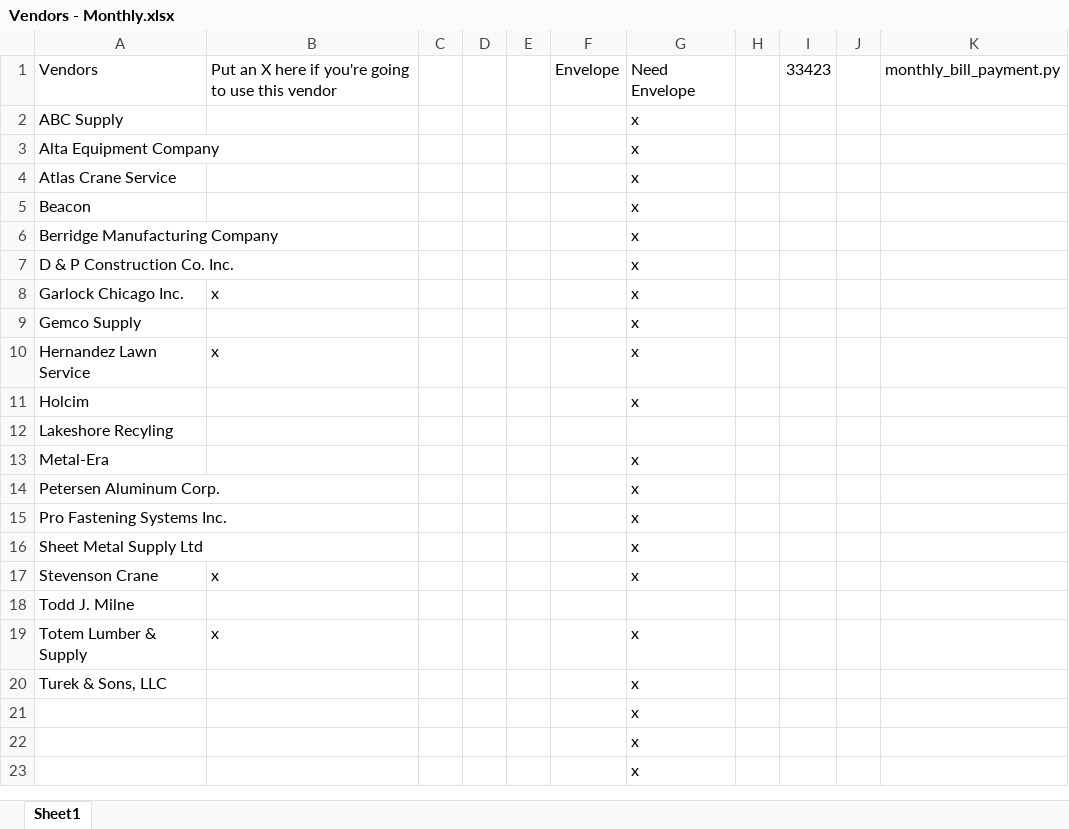
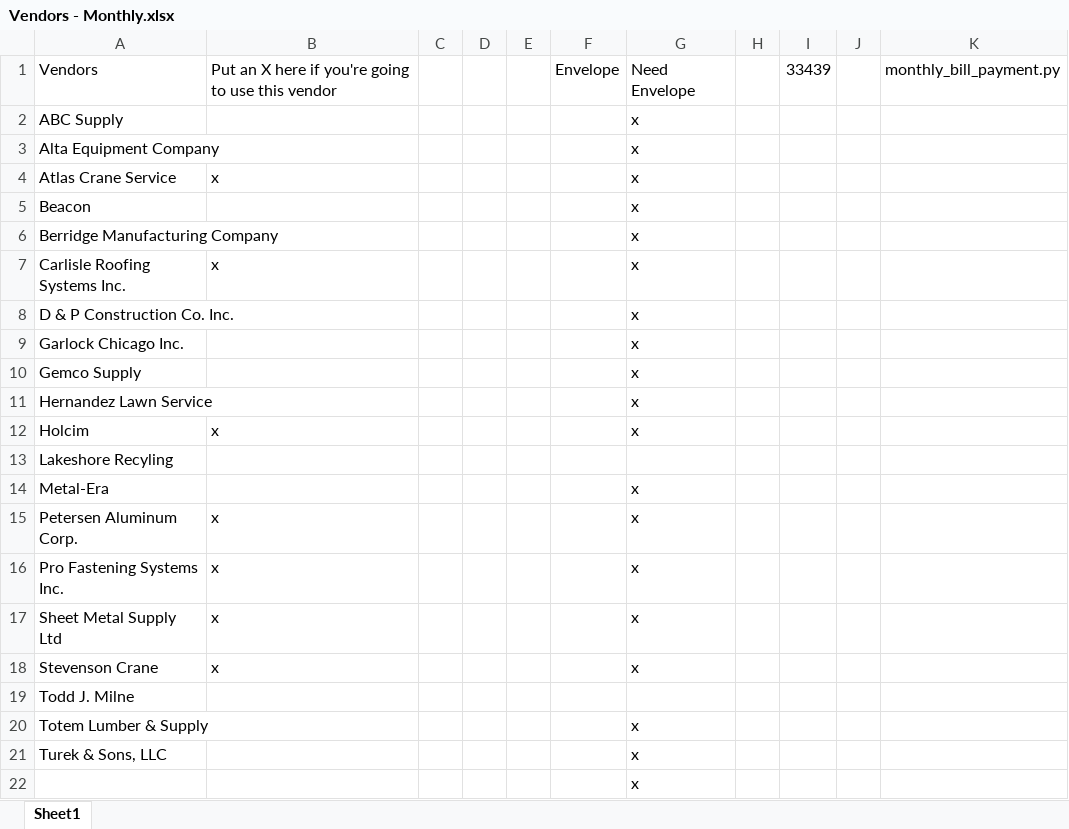
Before and after one commit to mwormley008/workplace_automation_suite, an Excel workbook: Vendors - Monthly.xlsx, sheet Sheet1, drawn as a sheet; only a part is shown; the shorter side is filled out with more unchanged rows; values as stored, in another font and other column widths than the file's, no borders; addresses are those after the commit; the diff names each change by its address in the sheet, - before the commit and + after, or states it on an @@ line.

```diff
--- a/Vendors - Monthly.xlsx (sheet Sheet1)
+++ b/Vendors - Monthly.xlsx (sheet Sheet1)
-I1: 33423
+I1: 33439
-B4: (empty)
+B4: x
+row 7: Carlisle Roofing Systems Inc. | x |  |  |  |  | x
-B9: x
+B9: (empty)
-B11: x
+B11: (empty)
-B12: (empty)
+B12: x
-B15:B17: (empty)
+B15:B17: x
-B20: x
+B20: (empty)
```
Also changed, not shown: Vendors.xlsx, 5 other files.
